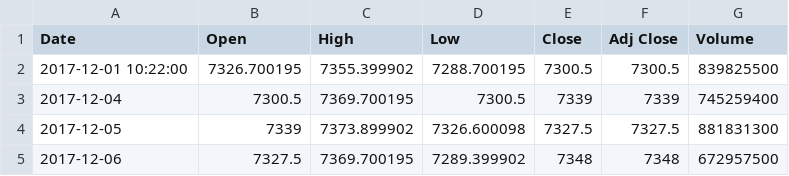
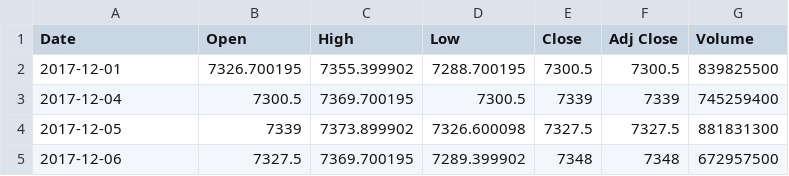
Before and after one commit to pb3122/ohlcv, a CSV file: ohlcv.csv, drawn as a sheet; only a part is shown.

Commit message:
Update ohlcv.csv

```diff
--- a/ohlcv.csv
+++ b/ohlcv.csv
@@ -1,3 +1,3 @@
 Date,Open,High,Low,Close,Adj Close,Volume
-2017-12-01 10:22:00,7326.700195,7355.399902,7288.700195,7300.5,7300.5,839825500
+2017-12-01 ,7326.700195,7355.399902,7288.700195,7300.5,7300.5,839825500
 2017-12-04,7300.5,7369.700195,7300.5,7339,7339,745259400
```
